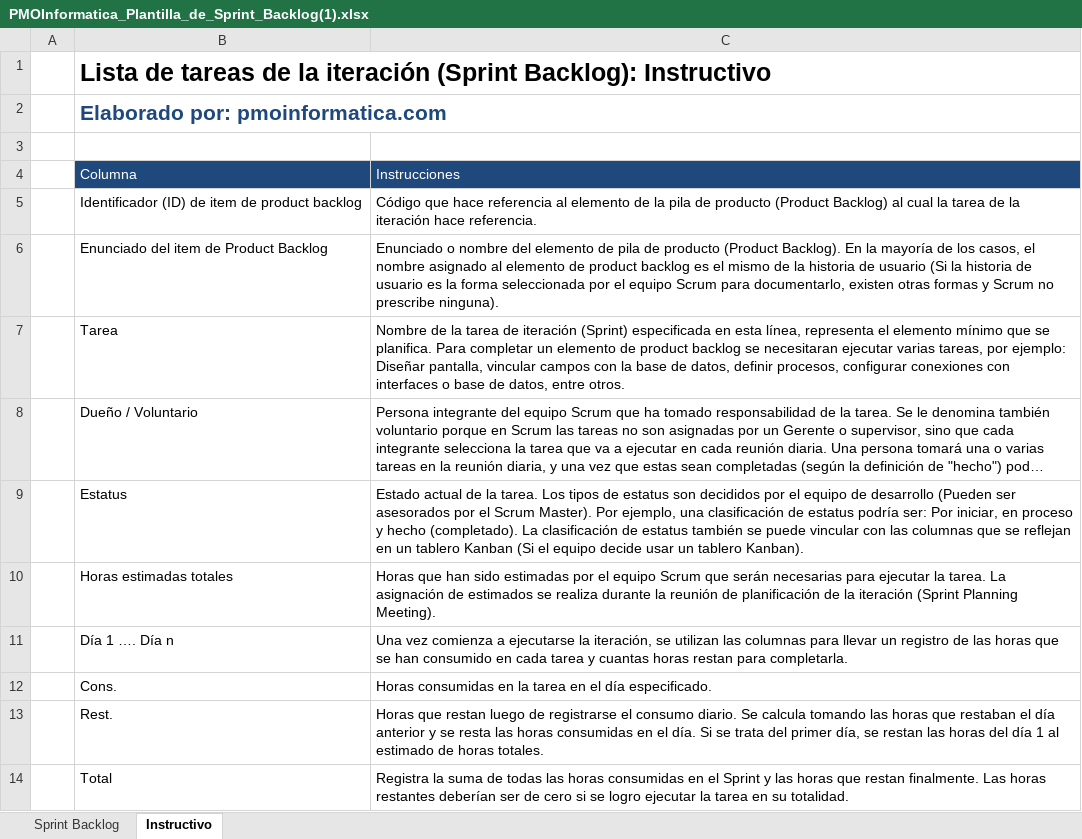
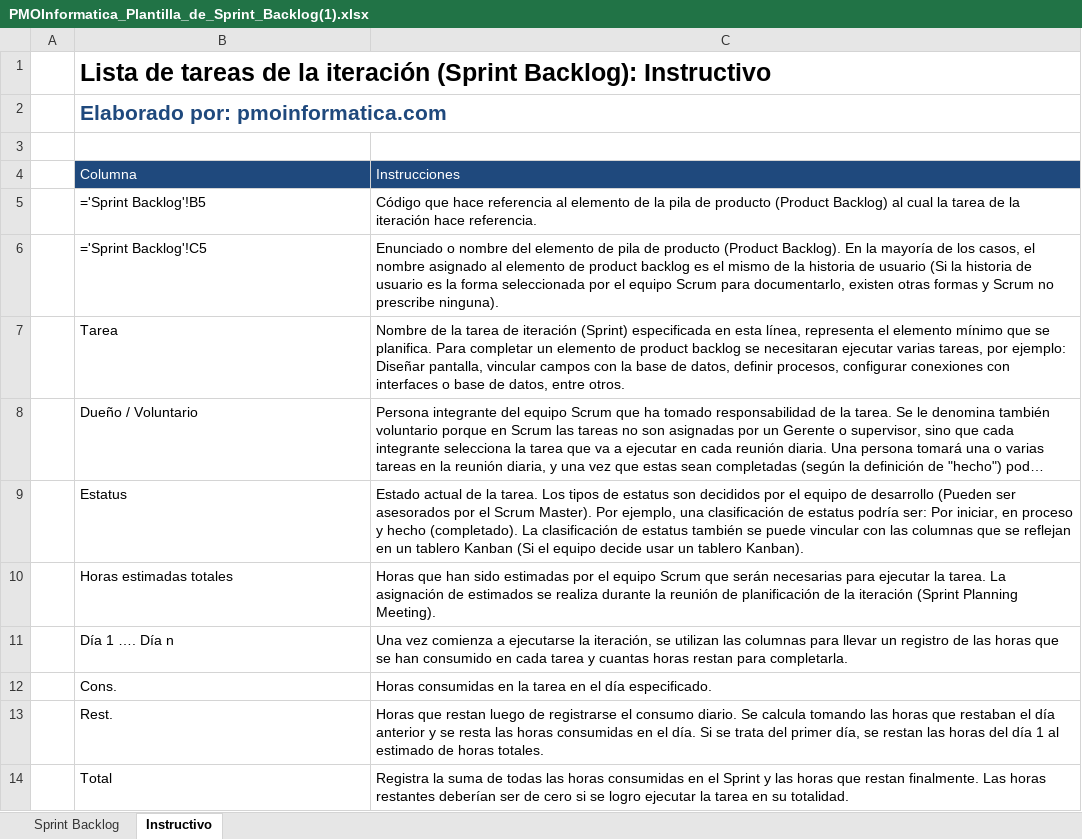
Before and after one commit to SebaGRT/NutriPrecio, an Excel workbook: docs/PMOInformatica_Plantilla_de_Sprint_Backlog(1).xlsx, sheet Instructivo, drawn as a sheet; long unchanged cells end in …; values as stored, in another font and other column widths than the file's, no borders; formulas without a stored value are shown as written; charts and pictures not drawn; the diff names each change by its address in the sheet, - before the commit and + after, or states it on an @@ line.

Commit message:
Sebastián H: Datos de prueba, Sprint Review y Retrospective
- seed_data.py: comando para poblar BD con 2 usuarios, 3 categorías, 3 tiendas, 10 productos, 15 precios
- sprint-review.md: funcionalidades entregadas, no entregadas, plan de demo, métricas
- sprint-retrospective.md: qué salió bien, qué mejorar, acciones próximo sprint
- Sprint Backlog .xlsx actualizado con estados reales de cada tarea

```diff
--- a/docs/PMOInformatica_Plantilla_de_Sprint_Backlog(1).xlsx (sheet Instructivo)
+++ b/docs/PMOInformatica_Plantilla_de_Sprint_Backlog(1).xlsx (sheet Instructivo)
-B5: Identificador (ID) de item de product backlog
+B5: ='Sprint Backlog'!B5
-B6: Enunciado del item de Product Backlog
+B6: ='Sprint Backlog'!C5
```
Also changed, not shown: sheet Sprint Backlog, charts or pictures, 5 other files.
